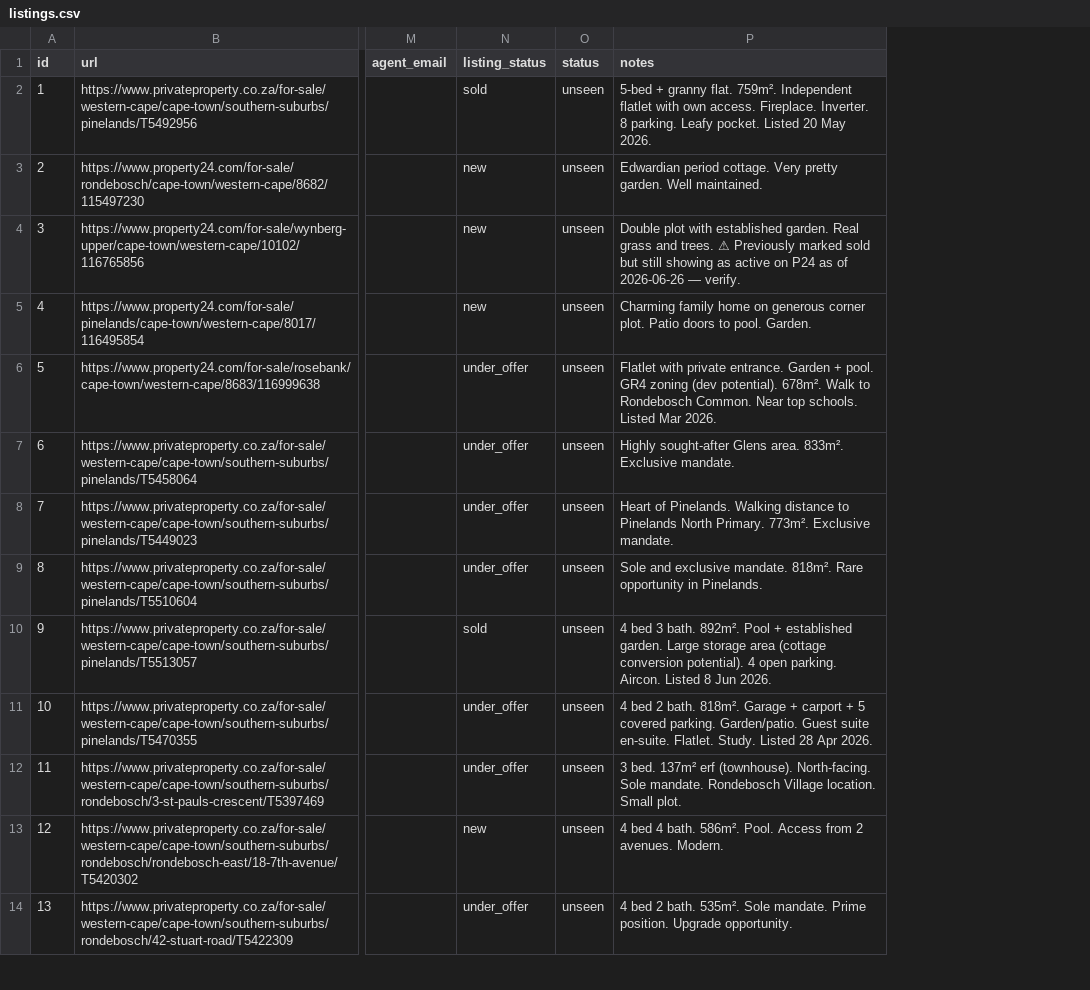
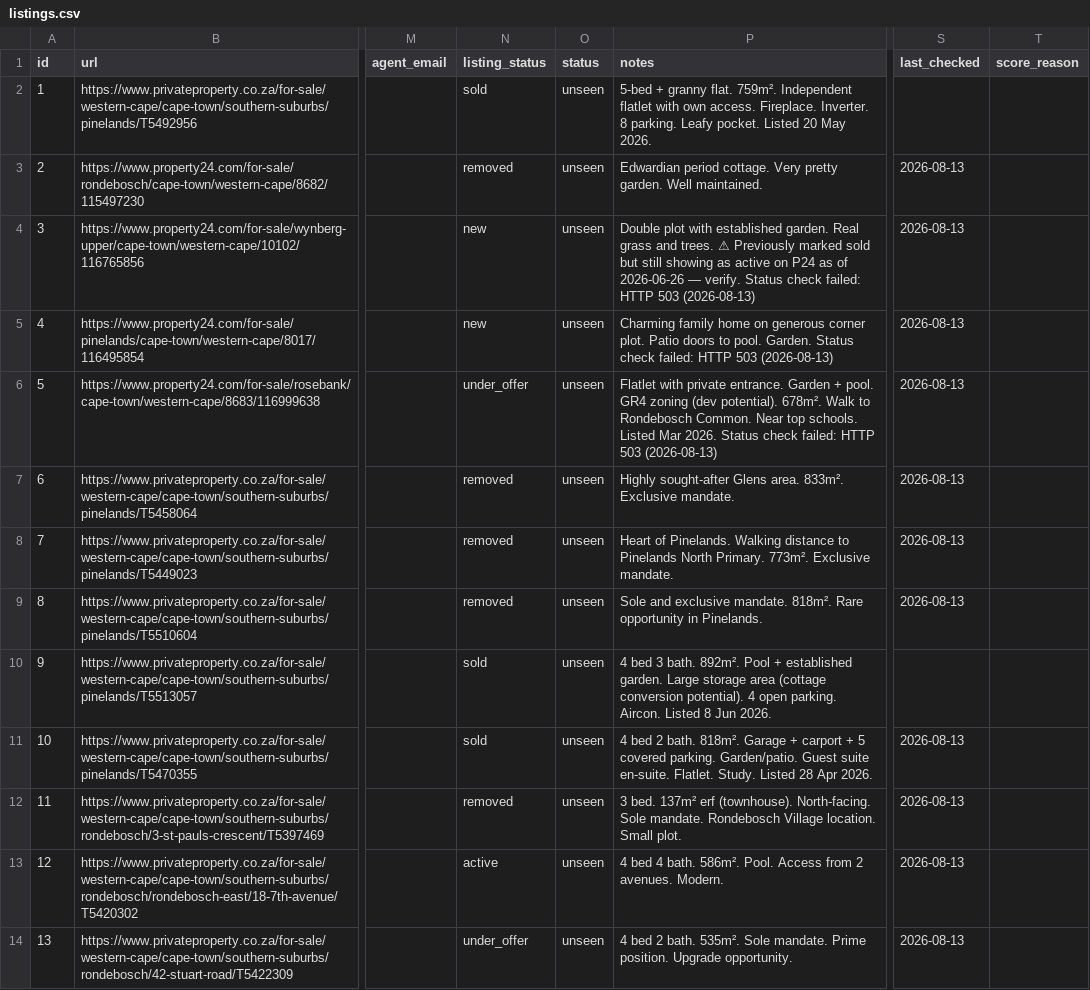
Before and after one commit to system123/house-search, a CSV file: listings.csv, drawn as a sheet; only a part is shown, gaps mark what is left out; the diff covers the shown part only; the diff names each change by its address in the sheet, - before the commit and + after, or states it on an @@ line.

```diff
--- a/listings.csv
+++ b/listings.csv
+column S (last_checked), rows 3-14: 2026-08-13 | 2026-08-13 | 2026-08-13 | 2026-08-13 | 2026-08-13 | 2026-08-13 | 2026-08-13 |  | 2026-08-13 | 2026-08-13 | 2026-08-13 | 2026-08-13
+column T (score_reason), empty
-N3 (listing_status): new
+N3 (listing_status): removed
-P4 (notes): …— verify.
+P4 (notes): …— verify. Status check failed: HTTP 503 (2026-08-13)
-P5 (notes): …pool. Garden.
+P5 (notes): …pool. Garden. Status check failed: HTTP 503 (2026-08-13)
-P6 (notes): …Mar 2026.
+P6 (notes): …Mar 2026. Status check failed: HTTP 503 (2026-08-13)
-N7:N9 (listing_status): under_offer
+N7:N9 (listing_status): removed
-N11 (listing_status): under_offer
+N11 (listing_status): sold
-N12 (listing_status): under_offer
+N12 (listing_status): removed
-N13 (listing_status): new
+N13 (listing_status): active
```
Also changed, not shown: 39 edited cells elsewhere in this file.
